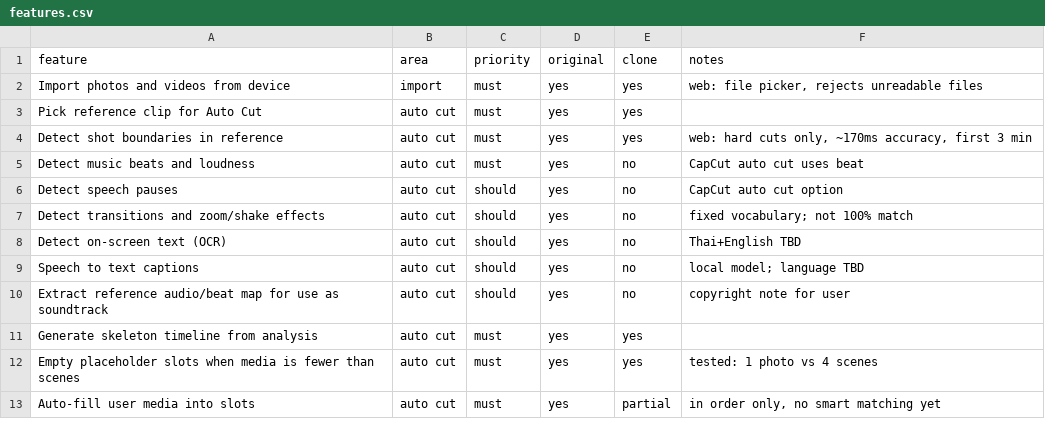
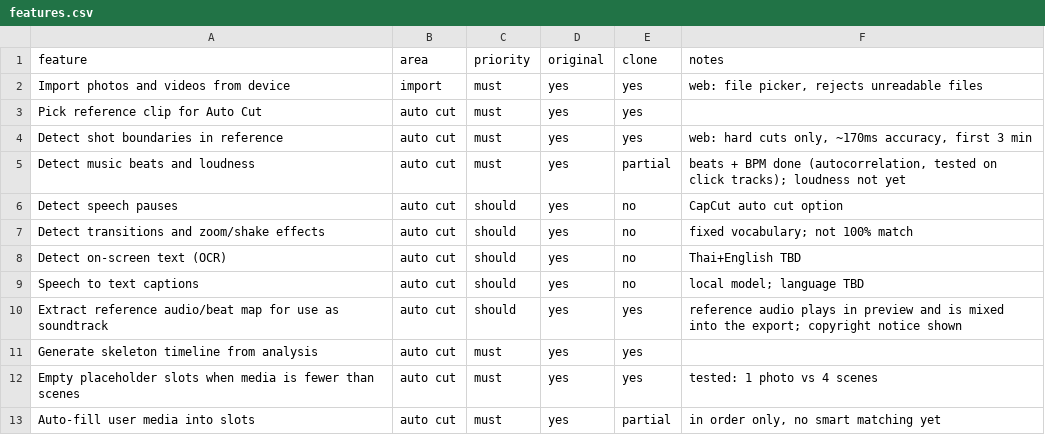
Before and after one commit to Austinonal/MyEditor, a CSV file: replica/features.csv, drawn as a sheet; only a part is shown; the diff covers the shown part only.

```diff
--- a/replica/features.csv
+++ b/replica/features.csv
@@ -4,3 +4,3 @@ Pick reference clip for Auto Cut,auto cut,must,yes,yes,
 Detect shot boundaries in reference,auto cut,must,yes,yes,"web: hard cuts only, ~170ms accuracy, first 3 min"
-Detect music beats and loudness,auto cut,must,yes,no,CapCut auto cut uses beat
+Detect music beats and loudness,auto cut,must,yes,partial,"beats + BPM done (autocorrelation, tested on click tracks); loudness not yet"
 Detect speech pauses,auto cut,should,yes,no,CapCut auto cut option
@@ -9,3 +9,3 @@ Detect on-screen text (OCR),auto cut,should,yes,no,Thai+English TBD
 Speech to text captions,auto cut,should,yes,no,local model; language TBD
-Extract reference audio/beat map for use as soundtrack,auto cut,should,yes,no,copyright note for user
+Extract reference audio/beat map for use as soundtrack,auto cut,should,yes,yes,reference audio plays in preview and is mixed into the export; copyright notice shown
 Generate skeleton timeline from analysis,auto cut,must,yes,yes,
```
Also changed, not shown: 4 added rows and 14 edited cells elsewhere in this file, 20 other files.
